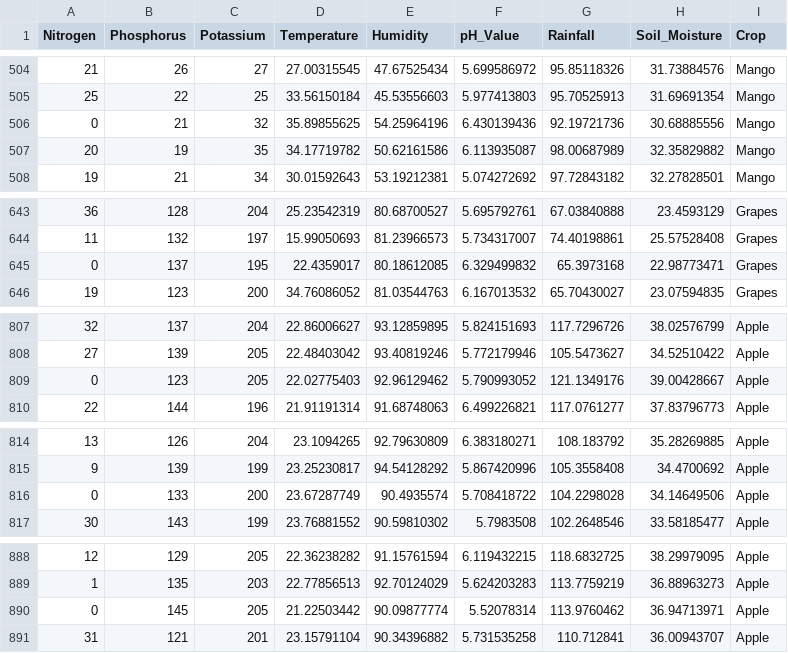
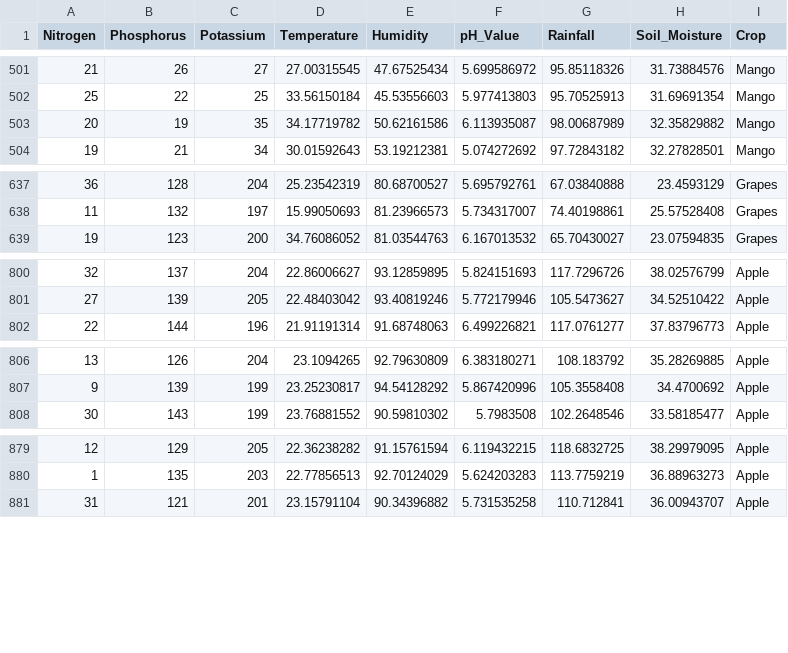
Before and after one commit to whalesb/crop-advisor-with-chatbot-chatgpt, a CSV file: Crop_Recommendation.csv, drawn as a sheet; only a part is shown, gaps mark what is left out; the diff covers the shown part only.

```diff
--- a/Crop_Recommendation.csv
+++ b/Crop_Recommendation.csv
@@ -505,3 +502,2 @@ Nitrogen,Phosphorus,Potassium,Temperature,Humidity,pH_Value,Rainfall,Soil_Moistu
 25,22,25,33.56150184,45.53556603,5.977413803,95.70525913,31.69691354,Mango
-0,21,32,35.89855625,54.25964196,6.430139436,92.19721736,30.68885556,Mango
 20,19,35,34.17719782,50.62161586,6.113935087,98.00687989,32.35829882,Mango
@@ -644,3 +638,2 @@ Nitrogen,Phosphorus,Potassium,Temperature,Humidity,pH_Value,Rainfall,Soil_Moistu
 11,132,197,15.99050693,81.23966573,5.734317007,74.40198861,25.57528408,Grapes
-0,137,195,22.4359017,80.18612085,6.329499832,65.3973168,22.98773471,Grapes
 19,123,200,34.76086052,81.03544763,6.167013532,65.70430027,23.07594835,Grapes
@@ -808,3 +801,2 @@ Nitrogen,Phosphorus,Potassium,Temperature,Humidity,pH_Value,Rainfall,Soil_Moistu
 27,139,205,22.48403042,93.40819246,5.772179946,105.5473627,34.52510422,Apple
-0,123,205,22.02775403,92.96129462,5.790993052,121.1349176,39.00428667,Apple
 22,144,196,21.91191314,91.68748063,6.499226821,117.0761277,37.83796773,Apple
@@ -815,3 +807,2 @@ Nitrogen,Phosphorus,Potassium,Temperature,Humidity,pH_Value,Rainfall,Soil_Moistu
 9,139,199,23.25230817,94.54128292,5.867420996,105.3558408,34.4700692,Apple
-0,133,200,23.67287749,90.4935574,5.708418722,104.2298028,34.14649506,Apple
 30,143,199,23.76881552,90.59810302,5.7983508,102.2648546,33.58185477,Apple
@@ -889,3 +880,2 @@ Nitrogen,Phosphorus,Potassium,Temperature,Humidity,pH_Value,Rainfall,Soil_Moistu
 1,135,203,22.77856513,92.70124029,5.624203283,113.7759219,36.88963273,Apple
-0,145,205,21.22503442,90.09877774,5.52078314,113.9760462,36.94713971,Apple
 31,121,201,23.15791104,90.34396882,5.731535258,110.712841,36.00943707,Apple
```
Also changed, not shown: 13 removed rows elsewhere in this file.
